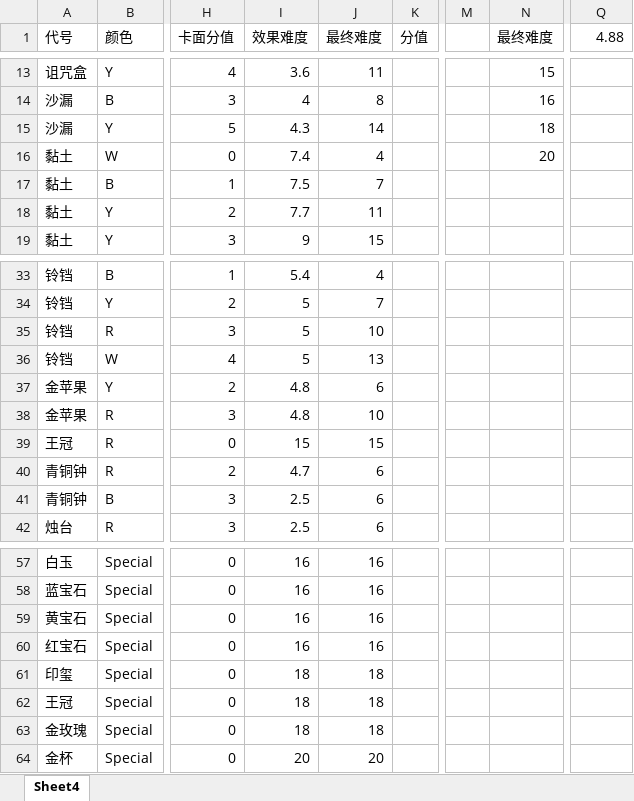
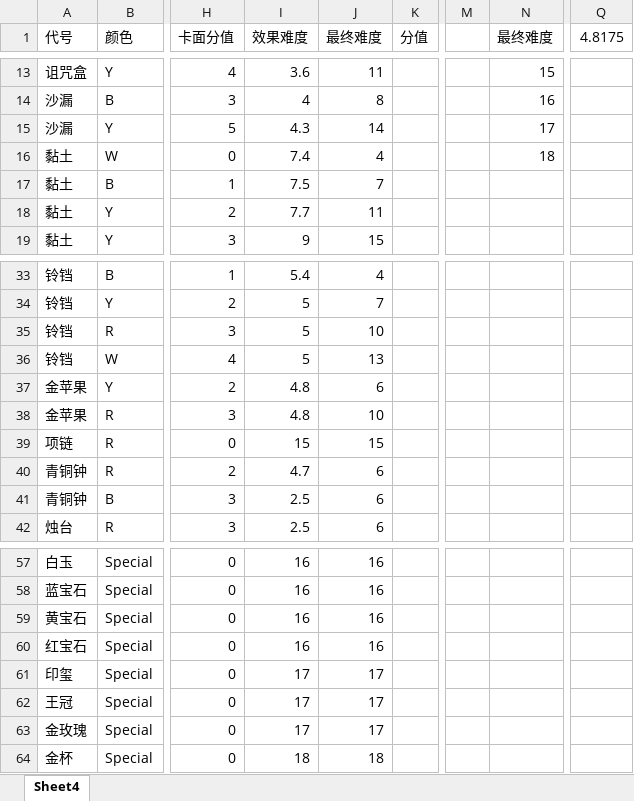
Before and after one commit to BruiseBuill/AI-Synthesis, an Excel workbook: CardData.xlsm, sheet Sheet4, drawn as a sheet; only a part is shown, gaps mark what is left out; values as stored, in another font and other column widths than the file's, no borders; charts and pictures not drawn; the diff names each change by its address in the sheet, - before the commit and + after, or states it on an @@ line.

```diff
--- a/CardData.xlsm (sheet Sheet4)
+++ b/CardData.xlsm (sheet Sheet4)
-Q1: 4.88
+Q1: 4.8175
-N15 (最终难度): 18
+N15 (最终难度): 17
-N16 (最终难度): 20
+N16 (最终难度): 18
-A39 (代号): 王冠
+A39 (代号): 项链
-I61:I63 (效果难度): 18
+I61:I63 (效果难度): 17
-J61:J63 (最终难度): 18
+J61:J63 (最终难度): 17
-I64 (效果难度): 20
+I64 (效果难度): 18
-J64 (最终难度): 20
+J64 (最终难度): 18
```
Also changed, not shown: 3 other files.
